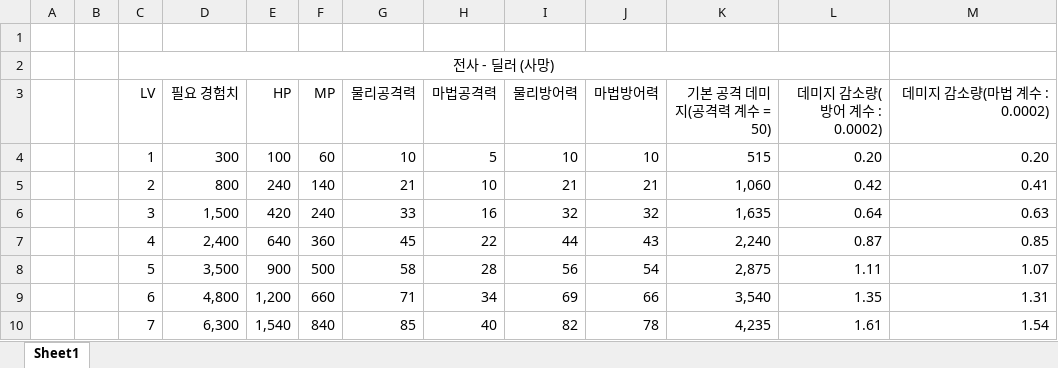
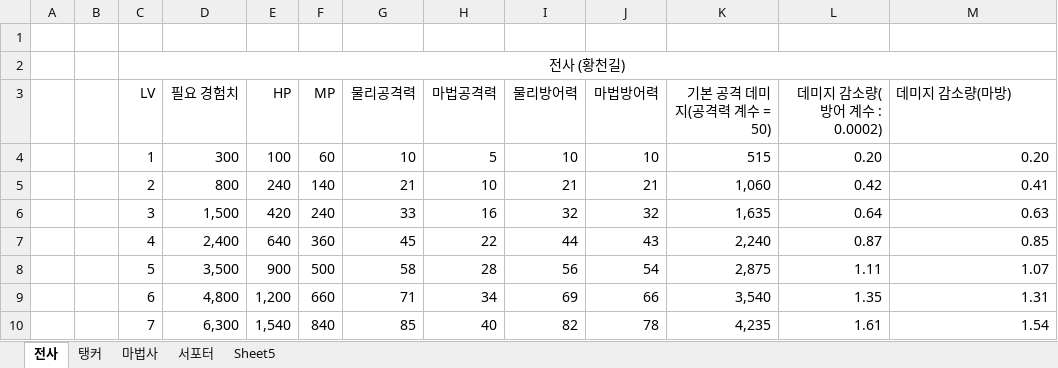
Before and after one commit to hjs0913/SSU, an Excel workbook: 기획/스탯, 데미지 계수 등.xlsx, sheet 전사, drawn as a sheet; only a part is shown; values as stored, in another font and other column widths than the file's, no borders; the diff names each change by its address in the sheet, - before the commit and + after, or states it on an @@ line.

```diff
--- a/기획/스탯, 데미지 계수 등.xlsx (sheet 전사)
+++ b/기획/스탯, 데미지 계수 등.xlsx (sheet 전사)
-sheet tab: Sheet1
+sheet tab: 전사
+sheet tab: 탱커
+sheet tab: 마법사
+sheet tab: 서포터
+sheet tab: Sheet5
-C2 (LV): 전사 - 딜러 (사망)
+C2 (LV): 전사 (황천길)
-C2:L2 merged
+C2:M2 merged
-M3: 데미지 감소량(마법 계수 : 0.0002)
+M3: 데미지 감소량(마방)
-M3 alignment: right
+M3 alignment: left
```
Also changed, not shown: 3 other files.
